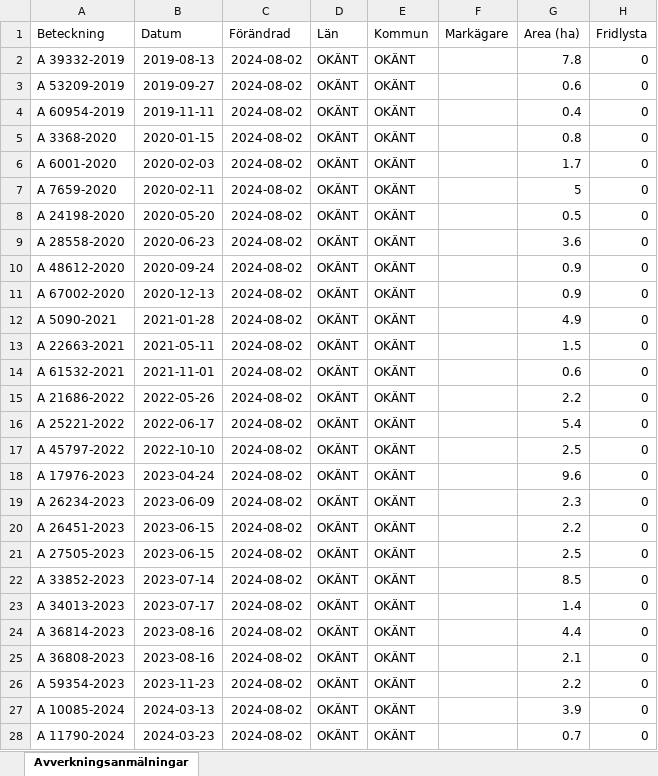
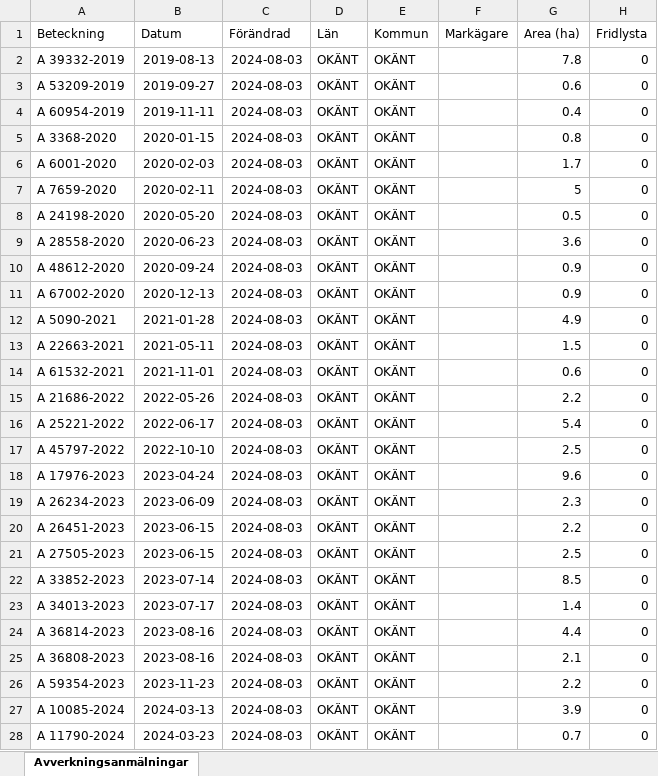
Before and after one commit to klasma/Logging_0000, an Excel workbook: Översikt OKÄNT.xlsx, sheet Avverkningsanmälningar, drawn as a sheet; only a part is shown; values as stored, in another font and other column widths than the file's, no borders; the diff names each change by its address in the sheet, - before the commit and + after, or states it on an @@ line.

```diff
--- a/Översikt OKÄNT.xlsx (sheet Avverkningsanmälningar)
+++ b/Översikt OKÄNT.xlsx (sheet Avverkningsanmälningar)
-C2:C28 (Förändrad): 2024-08-02
+C2:C28 (Förändrad): 2024-08-03
```
Also changed, not shown: 1 other file.
